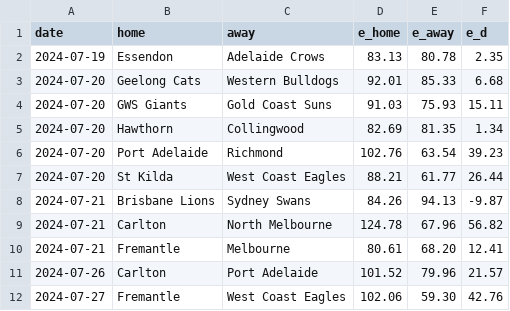
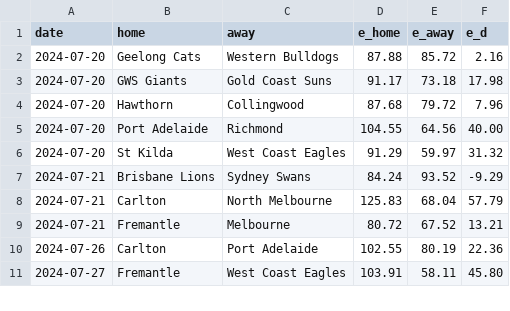
Before and after one commit to octonion/afl, a CSV file: sos/predictions.csv, drawn as a sheet; only a part is shown; the diff covers the shown part only.

```diff
--- a/sos/predictions.csv
+++ b/sos/predictions.csv
@@ -1,12 +1,11 @@
 date,home,away,e_home,e_away,e_d
-2024-07-19,Essendon,Adelaide Crows,83.13,80.78,2.35
-2024-07-20,Geelong Cats,Western Bulldogs,92.01,85.33,6.68
-2024-07-20,GWS Giants,Gold Coast Suns,91.03,75.93,15.11
-2024-07-20,Hawthorn,Collingwood,82.69,81.35,1.34
-2024-07-20,Port Adelaide,Richmond,102.76,63.54,39.23
-2024-07-20,St Kilda,West Coast Eagles,88.21,61.77,26.44
-2024-07-21,Brisbane Lions,Sydney Swans,84.26,94.13,-9.87
-2024-07-21,Carlton,North Melbourne,124.78,67.96,56.82
-2024-07-21,Fremantle,Melbourne,80.61,68.20,12.41
-2024-07-26,Carlton,Port Adelaide,101.52,79.96,21.57
-2024-07-27,Fremantle,West Coast Eagles,102.06,59.30,42.76
+2024-07-20,Geelong Cats,Western Bulldogs,87.88,85.72,2.16
+2024-07-20,GWS Giants,Gold Coast Suns,91.17,73.18,17.98
+2024-07-20,Hawthorn,Collingwood,87.68,79.72,7.96
+2024-07-20,Port Adelaide,Richmond,104.55,64.56,40.00
+2024-07-20,St Kilda,West Coast Eagles,91.29,59.97,31.32
+2024-07-21,Brisbane Lions,Sydney Swans,84.24,93.52,-9.29
+2024-07-21,Carlton,North Melbourne,125.83,68.04,57.79
+2024-07-21,Fremantle,Melbourne,80.72,67.52,13.21
+2024-07-26,Carlton,Port Adelaide,102.55,80.19,22.36
+2024-07-27,Fremantle,West Coast Eagles,103.91,58.11,45.80
```
Also changed, not shown: 129 edited cells elsewhere in this file, csv/afl-2024-UTC.csv, 4 other files.
